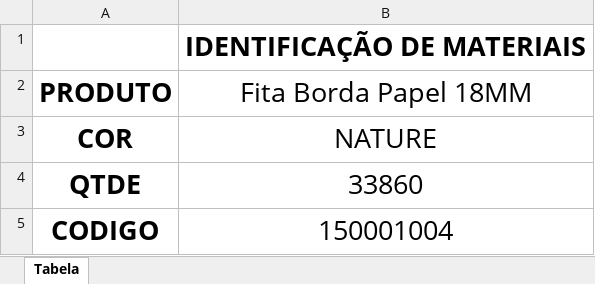
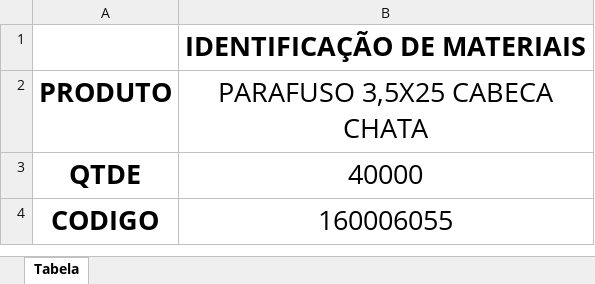
Before and after one commit to enzokpedrica/LineaBrasil, an Excel workbook: tabela_imprimir.xlsx, sheet Tabela, drawn as a sheet; values as stored, in another font and other column widths than the file's, no borders; charts and pictures not drawn; removed rows and columns are numbered as before the commit, all else as after; the diff names each change by its address in the sheet, - before the commit and + after, or states it on an @@ line.

Commit message:
Commit

```diff
--- a/tabela_imprimir.xlsx (sheet Tabela)
+++ b/tabela_imprimir.xlsx (sheet Tabela)
-B2: Fita Borda Papel 18MM
+B2: PARAFUSO 3,5X25 CABECA CHATA
-row 3: COR | NATURE
-B3 (PARAFUSO 3,5X25 CABECA CHATA): 33860
+B3 (PARAFUSO 3,5X25 CABECA CHATA): 40000
-B4 (PARAFUSO 3,5X25 CABECA CHATA): 150001004
+B4 (PARAFUSO 3,5X25 CABECA CHATA): 160006055
```
